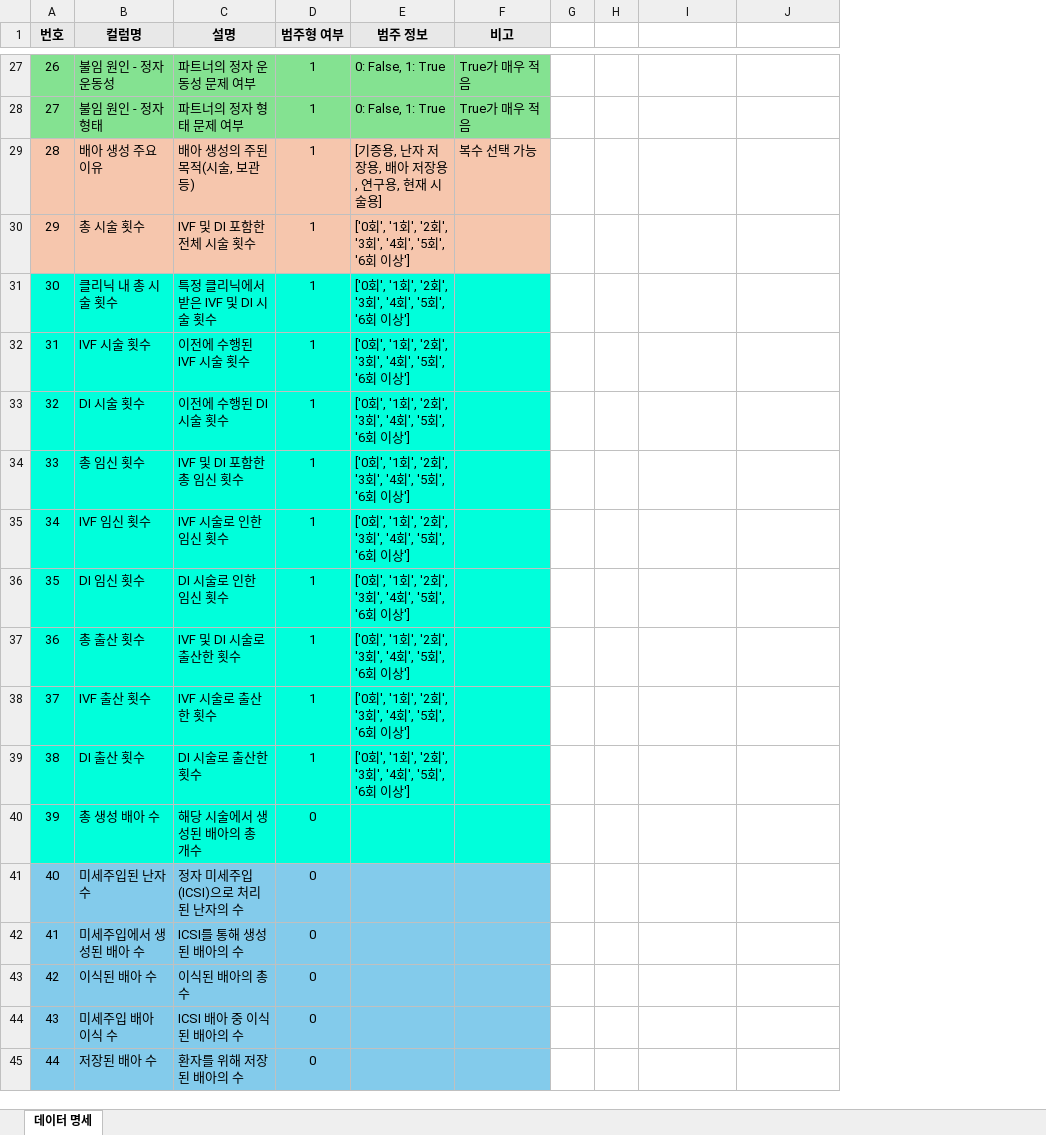
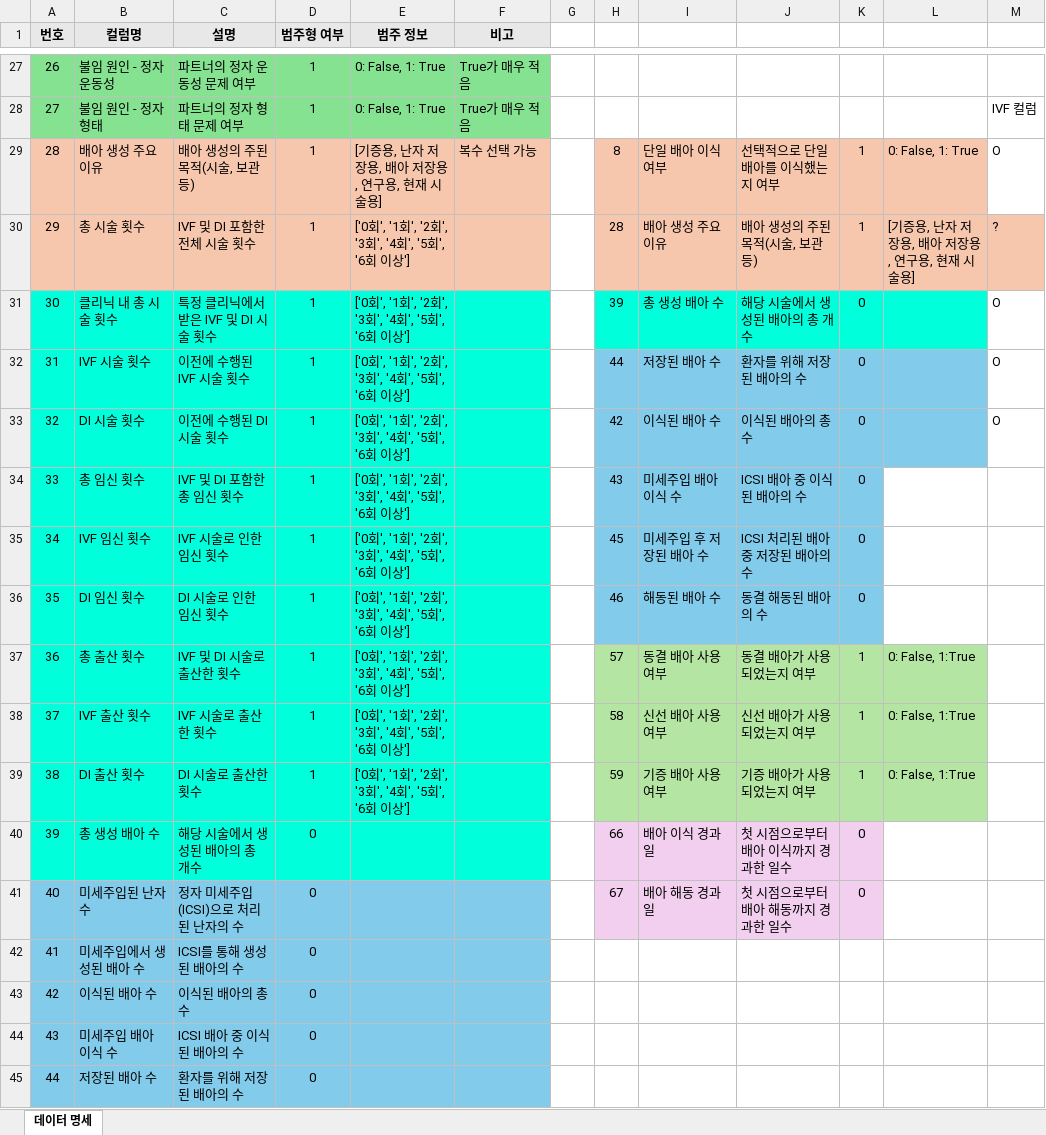
Before and after one commit to DKUSeok2/DKU-LG-Capstone-6, an Excel workbook: shared codes/data/데이터 명세.xlsx, sheet 데이터 명세, drawn as a sheet; only a part is shown, gaps mark what is left out; values as stored, in another font and other column widths than the file's, no borders; removed rows and columns are numbered as before the commit, all else as after; the diff names each change by its address in the sheet, - before the commit and + after, or states it on an @@ line.

```diff
--- a/shared codes/data/데이터 명세.xlsx (sheet 데이터 명세)
+++ b/shared codes/data/데이터 명세.xlsx (sheet 데이터 명세)
-column H, empty
+column H, rows 29-41: 8 | 28 | 39 | 44 | 42 | 43 | 45 | 46 | 57 | 58 | 59 | 66 | 67
+column K, rows 29-41: 1 | 1 | 0 | 0 | 0 | 0 | 0 | 0 | 1 | 1 | 1 | 0 | 0
+column L, rows 29-39: 0: False, 1: True | [기증용, 난자 저장용, 배아 저장용, 연구용, 현재 시술용] |  |  |  |  |  |  | 0: False, 1:True | 0: False, 1:True | 0: False, 1:True
+column M, rows 28-33: IVF 컬럼 | O | ? | O | O | O
-I29: (empty)
+I29: 단일 배아 이식 여부
-I29:J30 fill: none
+I29:J30 fill: #F6C6AD
-J29: (empty)
+J29: 선택적으로 단일 배아를 이식했는지 여부
-I30: (empty)
+I30: 배아 생성 주요 이유
-J30: (empty)
+J30: 배아 생성의 주된 목적(시술, 보관 등)
-I31: (empty)
+I31: 총 생성 배아 수
-I31:J31 fill: none
+I31:J31 fill: #00FFDB
-J31: (empty)
+J31: 해당 시술에서 생성된 배아의 총 개수
-I32: (empty)
+I32: 저장된 배아 수
-I32:J36 fill: none
+I32:J36 fill: #83CBEB
-J32: (empty)
+J32: 환자를 위해 저장된 배아의 수
-I33: (empty)
+I33: 이식된 배아 수
-J33: (empty)
+J33: 이식된 배아의 총 수
-I34: (empty)
+I34: 미세주입 배아 이식 수
-J34: (empty)
+J34: ICSI 배아 중 이식된 배아의 수
-I35: (empty)
+I35: 미세주입 후 저장된 배아 수
-J35: (empty)
+J35: ICSI 처리된 배아 중 저장된 배아의 수
-I36: (empty)
+I36: 해동된 배아 수
-J36: (empty)
+J36: 동결 해동된 배아의 수
-I37: (empty)
+I37: 동결 배아 사용 여부
-I37:J39 fill: none
+I37:J39 fill: #B4E5A2
-J37: (empty)
+J37: 동결 배아가 사용되었는지 여부
-I38: (empty)
+I38: 신선 배아 사용 여부
-J38: (empty)
+J38: 신선 배아가 사용되었는지 여부
-I39: (empty)
+I39: 기증 배아 사용 여부
-J39: (empty)
+J39: 기증 배아가 사용되었는지 여부
-I40: (empty)
+I40: 배아 이식 경과일
-I40:J41 fill: none
+I40:J41 fill: #F2CFEE
-J40: (empty)
+J40: 첫 시점으로부터 배아 이식까지 경과한 일수
-I41: (empty)
+I41: 배아 해동 경과일
-J41: (empty)
+J41: 첫 시점으로부터 배아 해동까지 경과한 일수
```
Also changed, not shown: 2 other files.
